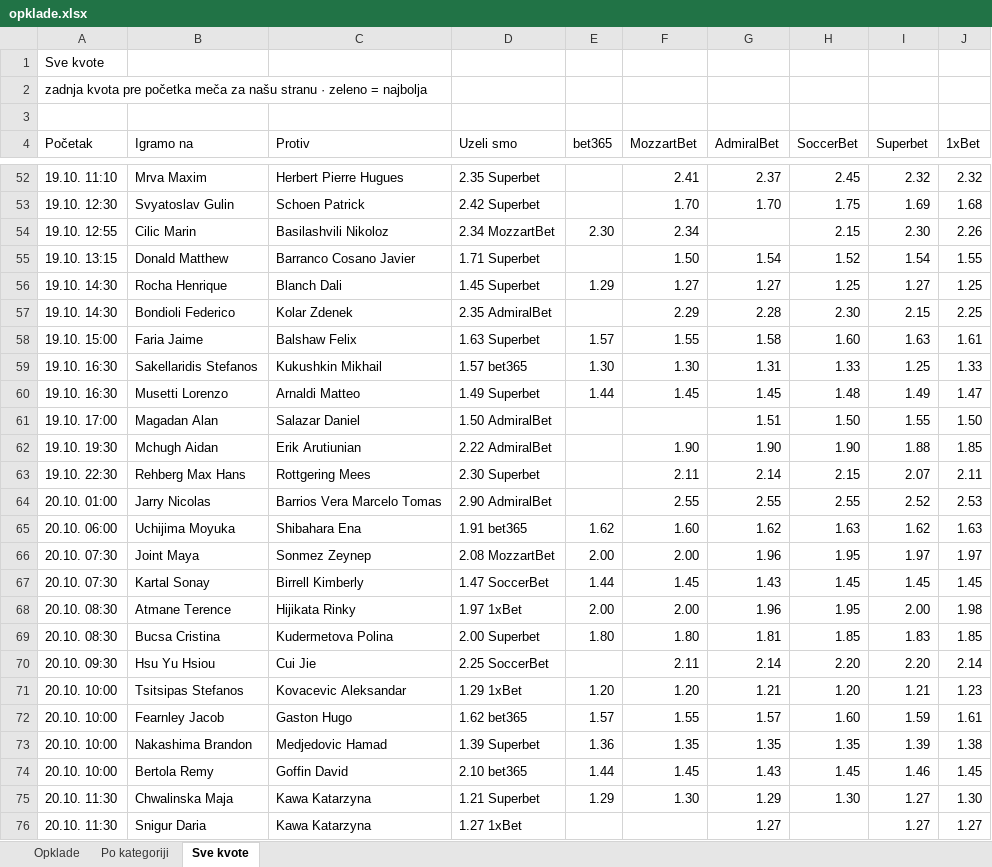
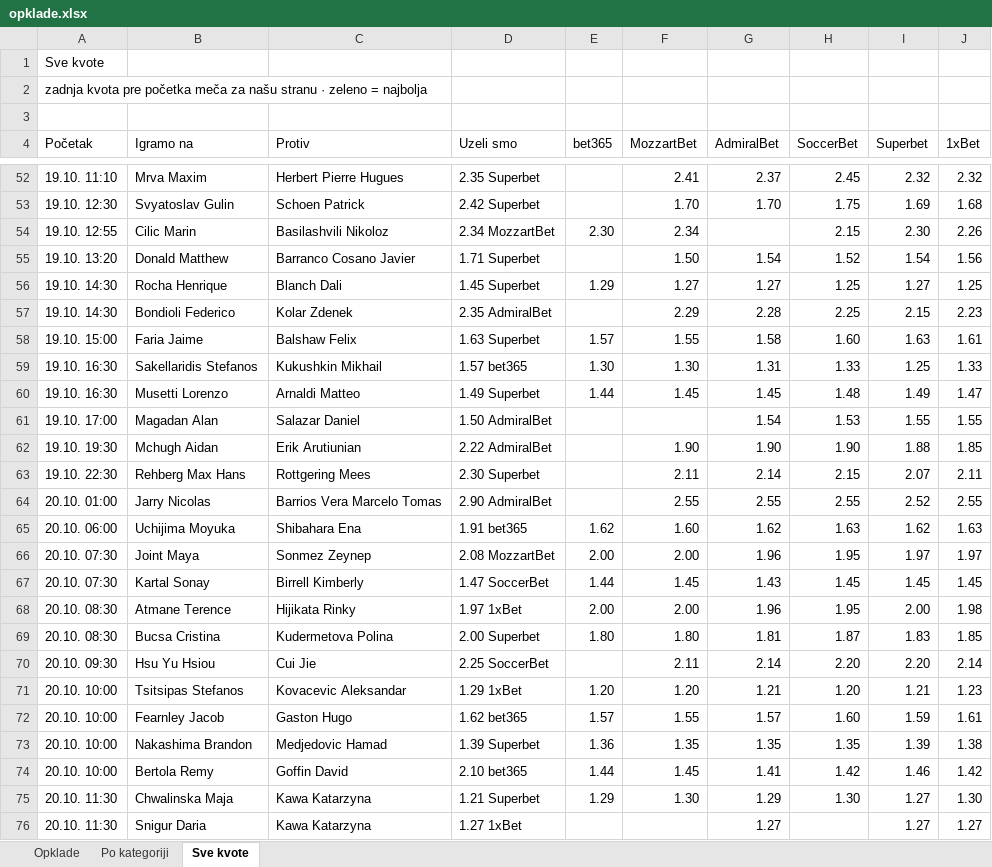
Before and after one commit to andreja69420/pantasocial, an Excel workbook: research/tennis-ml/paper/opklade.xlsx, sheet Sve kvote, drawn as a sheet; only a part is shown, gaps mark what is left out; values as stored, in another font and other column widths than the file's, no cell formats; the diff names each change by its address in the sheet, - before the commit and + after, or states it on an @@ line.

```diff
--- a/research/tennis-ml/paper/opklade.xlsx (sheet Sve kvote)
+++ b/research/tennis-ml/paper/opklade.xlsx (sheet Sve kvote)
-A55 (Početak): 19.10. 13:15
+A55 (Početak): 19.10. 13:20
-J55 (1xBet): 1.55
+J55 (1xBet): 1.56
-H57 (SoccerBet): 2.30
+H57 (SoccerBet): 2.25
-J57 (1xBet): 2.25
+J57 (1xBet): 2.23
-G61 (AdmiralBet): 1.51
+G61 (AdmiralBet): 1.54
-H61 (SoccerBet): 1.50
+H61 (SoccerBet): 1.53
-J61 (1xBet): 1.50
+J61 (1xBet): 1.55
-J64 (1xBet): 2.53
+J64 (1xBet): 2.55
-H69 (SoccerBet): 1.85
+H69 (SoccerBet): 1.87
-G74 (AdmiralBet): 1.43
+G74 (AdmiralBet): 1.41
-H74 (SoccerBet): 1.45
+H74 (SoccerBet): 1.42
-J74 (1xBet): 1.45
+J74 (1xBet): 1.42
```
Also changed, not shown: sheet Opklade, sheet Po kategoriji, cell formats, 2 other files.
